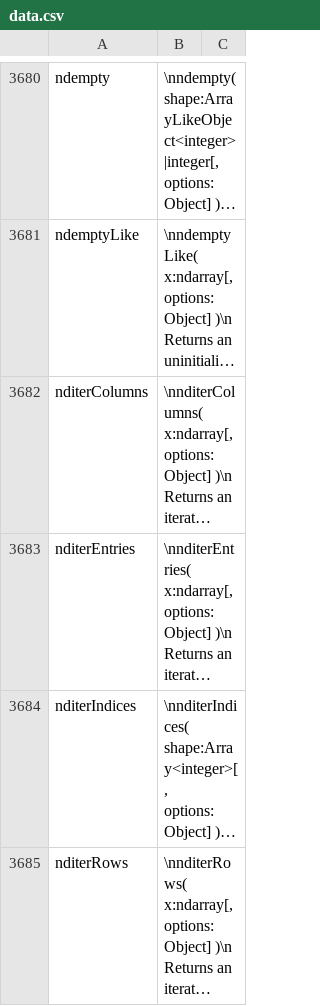
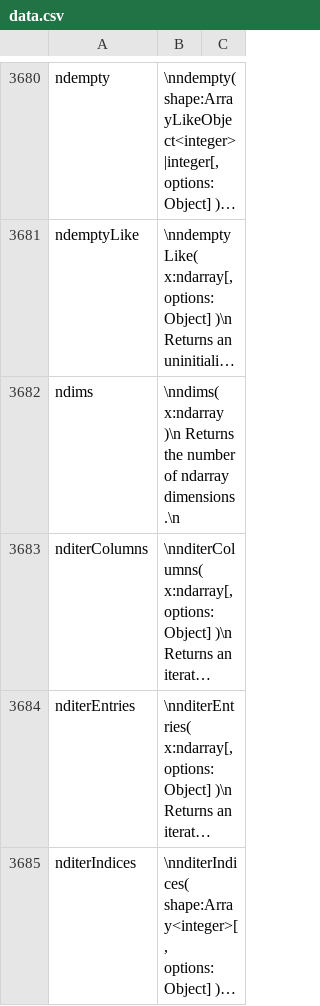
Before and after one commit to stdlib-js/repl, a CSV file: info/data/data.csv, drawn as a sheet; only a part is shown, gaps mark what is left out; the shorter side is filled out with more unchanged rows; long unchanged cells end in …; the diff names each change by its address in the sheet, - before the commit and + after, or states it on an @@ line.

```diff
--- a/info/data/data.csv
+++ b/info/data/data.csv
+row 3682: ndims | \nndims( x:ndarray )\n Returns the number of ndarray dimensions.\n
```
Also changed, not shown: signature/data/data.csv, typed-signature/data/data.csv, 7 other files.
